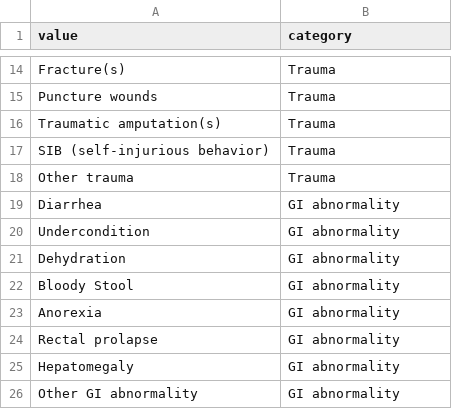
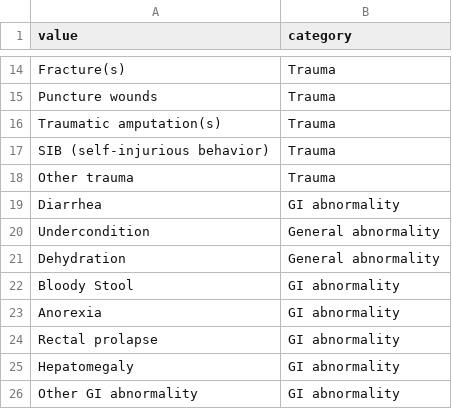
Before and after one commit to LabKey/nircEHRModules, a TSV file: nirc_ehr/resources/data/problem_list_subcategory.tsv, drawn as a sheet; only a part is shown, gaps mark what is left out.

Commit message:
probs

```diff
--- a/nirc_ehr/resources/data/problem_list_subcategory.tsv
+++ b/nirc_ehr/resources/data/problem_list_subcategory.tsv
@@ -19,4 +19,4 @@ Other trauma	Trauma
 Diarrhea	GI abnormality
-Undercondition	GI abnormality
-Dehydration	GI abnormality
+Undercondition	General abnormality
+Dehydration	General abnormality
 Bloody Stool	GI abnormality
```
